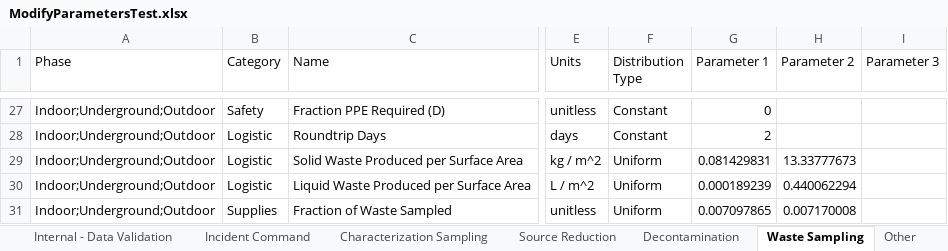
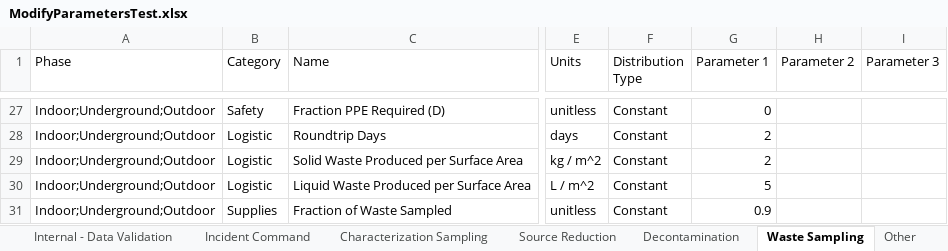
Before and after one commit to USEPA/EPADecon, an Excel workbook: Battelle.EPA.WideAreaDecon.Model.Tests/InputFiles/ModifyParametersTest.xlsx, sheet Waste Sampling, drawn as a sheet; only a part is shown, gaps mark what is left out; values as stored, in another font and other column widths than the file's, no borders; conditional formats and table styles not drawn; the diff covers the shown part only; the diff names each change by its address in the sheet, - before the commit and + after, or states it on an @@ line.

```diff
--- a/Battelle.EPA.WideAreaDecon.Model.Tests/InputFiles/ModifyParametersTest.xlsx (sheet Waste Sampling)
+++ b/Battelle.EPA.WideAreaDecon.Model.Tests/InputFiles/ModifyParametersTest.xlsx (sheet Waste Sampling)
-F29:F31 (Distribution Type): Uniform
+F29:F31 (Distribution Type): Constant
-G29 (Parameter 1): 0.081429831
+G29 (Parameter 1): 2
-H29 (Parameter 2): 13.33777673
+H29 (Parameter 2): (empty)
-G30 (Parameter 1): 0.000189239
+G30 (Parameter 1): 5
-H30 (Parameter 2): 0.440062294
+H30 (Parameter 2): (empty)
-G31 (Parameter 1): 0.007097865
+G31 (Parameter 1): 0.9
-H31 (Parameter 2): 0.007170008
+H31 (Parameter 2): (empty)
```
Also changed, not shown: 26 edited cells elsewhere in this sheet, sheet Cost per Parameter, 2 other files.
